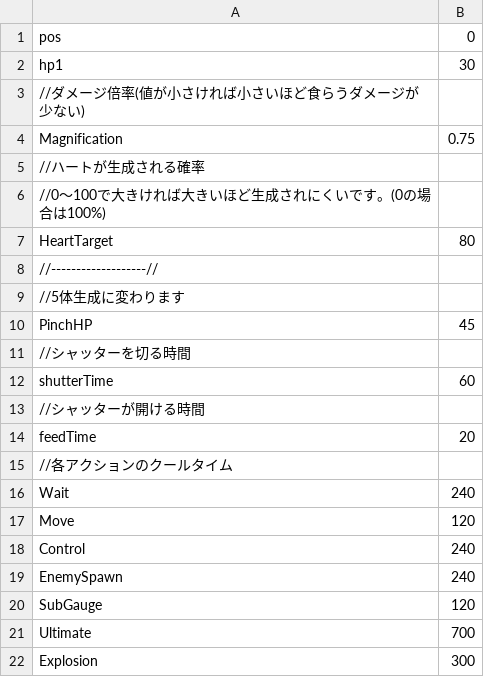
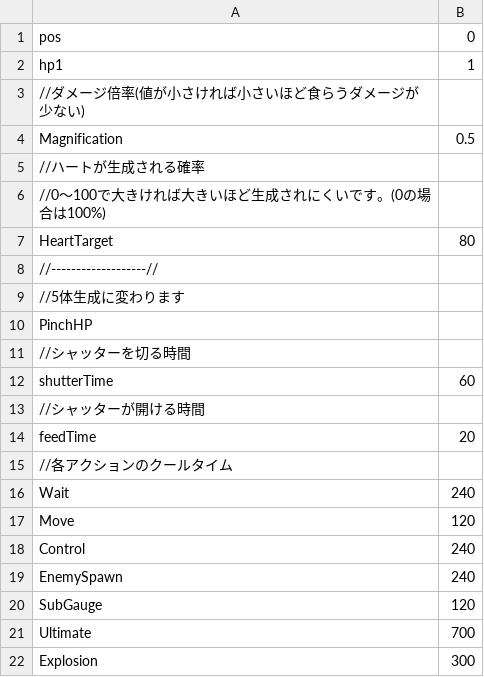
Before and after one commit to YuraIkeuchi/TD4, a CSV file: Resources/csv/chara/boss/fourth/fourthboss.csv, drawn as a sheet.

```diff
--- a/Resources/csv/chara/boss/fourth/fourthboss.csv
+++ b/Resources/csv/chara/boss/fourth/fourthboss.csv
@@ -1,5 +1,5 @@
 pos,0
-hp1,30
+hp1,1
 //ダメージ倍率(値が小さければ小さいほど食らうダメージが少ない)
-Magnification,0.75
+Magnification,0.5
 //ハートが生成される確率
@@ -9,3 +9,3 @@ HeartTarget,80
 //5体生成に変わります
-PinchHP,45
+PinchHP,
 //シャッターを切る時間
```
Also changed, not shown: 5 other files.
